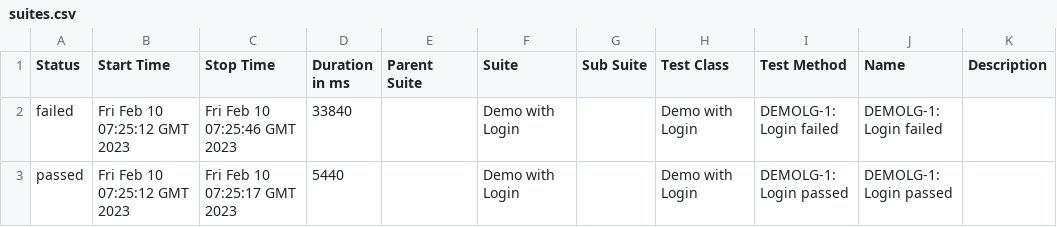
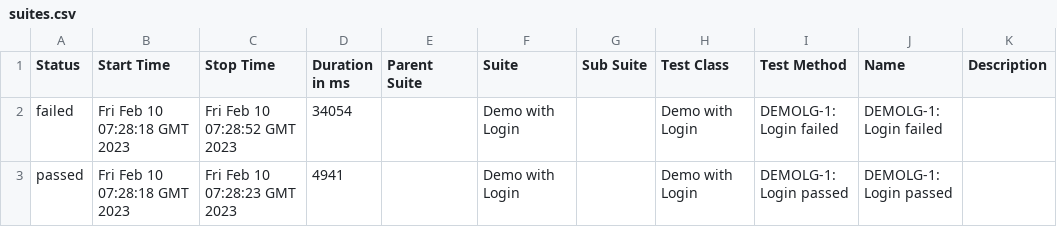
Before and after one commit to khoanhuynh-evizi/dashboard-demo, a CSV file: data/suites.csv, drawn as a sheet.

```diff
--- a/data/suites.csv
+++ b/data/suites.csv
@@ -1,3 +1,3 @@
 "Status","Start Time","Stop Time","Duration in ms","Parent Suite","Suite","Sub Suite","Test Class","Test Method","Name","Description"
-"failed","Fri Feb 10 07:25:12 GMT 2023","Fri Feb 10 07:25:46 GMT 2023","33840","","Demo with Login","","Demo with Login","DEMOLG-1: Login failed","DEMOLG-1: Login failed",""
-"passed","Fri Feb 10 07:25:12 GMT 2023","Fri Feb 10 07:25:17 GMT 2023","5440","","Demo with Login","","Demo with Login","DEMOLG-1: Login passed","DEMOLG-1: Login passed",""
+"failed","Fri Feb 10 07:28:18 GMT 2023","Fri Feb 10 07:28:52 GMT 2023","34054","","Demo with Login","","Demo with Login","DEMOLG-1: Login failed","DEMOLG-1: Login failed",""
+"passed","Fri Feb 10 07:28:18 GMT 2023","Fri Feb 10 07:28:23 GMT 2023","4941","","Demo with Login","","Demo with Login","DEMOLG-1: Login passed","DEMOLG-1: Login passed",""
```
Also changed, not shown: 26 other files.
